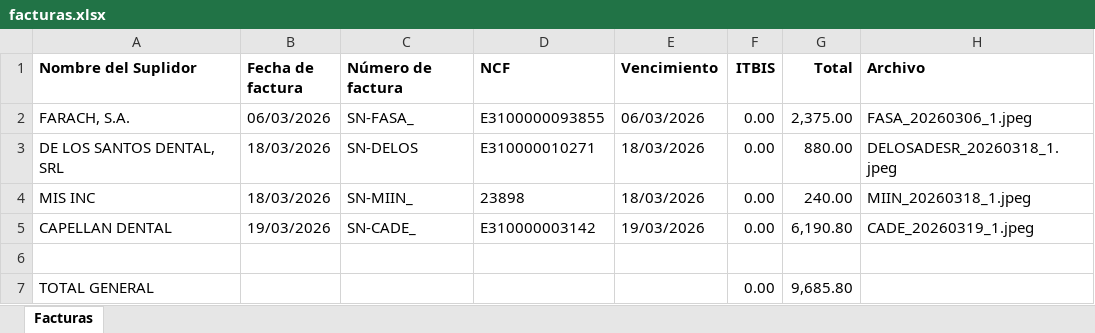
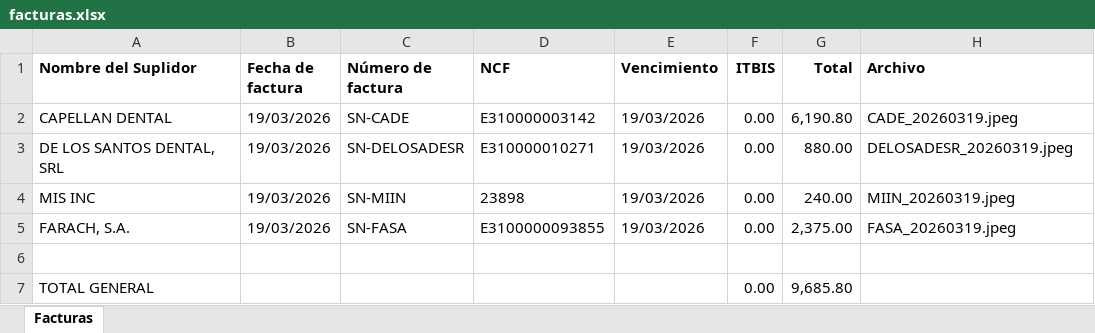
Before and after one commit to drivangil/Invoicepro, an Excel workbook: facturas.xlsx, sheet Facturas, drawn as a sheet; values as stored, in another font and other column widths than the file's, no borders; removed rows and columns are numbered as before the commit, all else as after; the diff names each change by its address in the sheet, - before the commit and + after, or states it on an @@ line.

```diff
--- a/facturas.xlsx (sheet Facturas)
+++ b/facturas.xlsx (sheet Facturas)
-row 2: FARACH, S.A. | 06/03/2026 | SN-FASA_ | E3100000093855 | 06/03/2026 | 0.00 | 2,375.00 | FASA_20260306_1.jpeg
+row 2: CAPELLAN DENTAL | 19/03/2026 | SN-CADE | E310000003142 | 19/03/2026 | 0.00 | 6,190.80 | CADE_20260319.jpeg
-B3:B4 (Fecha de factura): 18/03/2026
+B3:B4 (Fecha de factura): 19/03/2026
-C3 (Número de factura): SN-DELOS
+C3 (Número de factura): SN-DELOSADESR
-E3:E4 (Vencimiento): 18/03/2026
+E3:E4 (Vencimiento): 19/03/2026
-H3 (Archivo): DELOSADESR_20260318_1.jpeg
+H3 (Archivo): DELOSADESR_20260319.jpeg
-C4 (Número de factura): SN-MIIN_
+C4 (Número de factura): SN-MIIN
-H4 (Archivo): MIIN_20260318_1.jpeg
+H4 (Archivo): MIIN_20260319.jpeg
-row 5: CAPELLAN DENTAL | 19/03/2026 | SN-CADE_ | E310000003142 | 19/03/2026 | 0.00 | 6,190.80 | CADE_20260319_1.jpeg
+row 5: FARACH, S.A. | 19/03/2026 | SN-FASA | E3100000093855 | 19/03/2026 | 0.00 | 2,375.00 | FASA_20260319.jpeg
```
Also changed, not shown: 9 other files.
